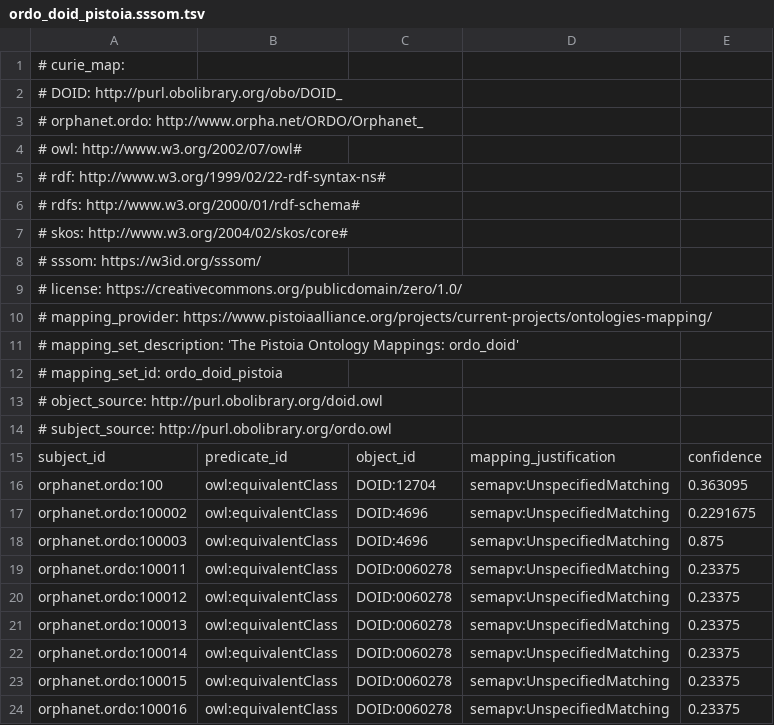
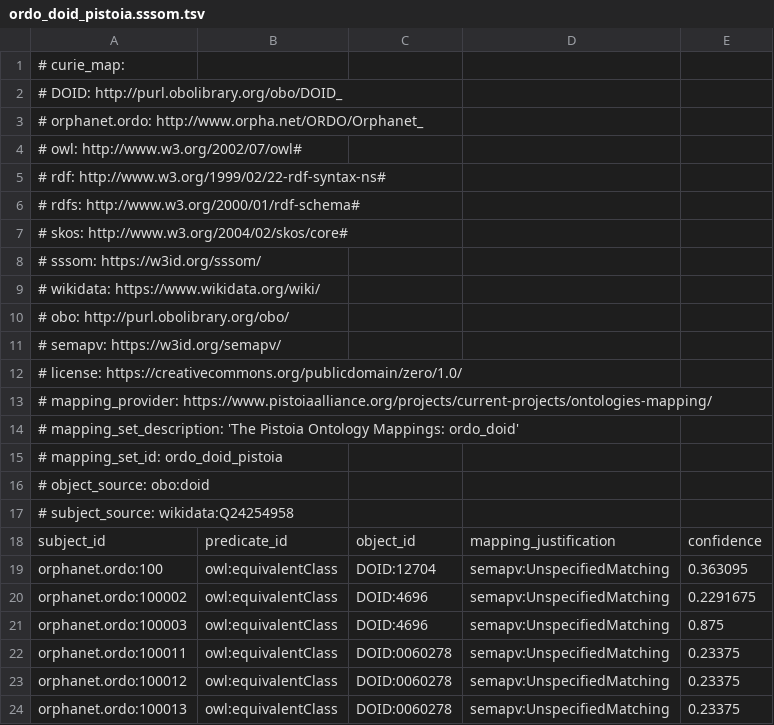
Before and after one commit to mapping-commons/mh_mapping_initiative, a TSV file: mappings/ordo_doid_pistoia.sssom.tsv, drawn as a sheet; only a part is shown; the shorter side is filled out with more unchanged rows.

Commit message:
Update mappings

```diff
--- a/mappings/ordo_doid_pistoia.sssom.tsv
+++ b/mappings/ordo_doid_pistoia.sssom.tsv
@@ -8,2 +8,5 @@
 #   sssom: https://w3id.org/sssom/
+#   wikidata: https://www.wikidata.org/wiki/
+#   obo: http://purl.obolibrary.org/obo/
+#   semapv: https://w3id.org/semapv/
 # license: https://creativecommons.org/publicdomain/zero/1.0/
@@ -12,4 +15,4 @@
 # mapping_set_id: ordo_doid_pistoia
-# object_source: http://purl.obolibrary.org/doid.owl
-# subject_source: http://purl.obolibrary.org/ordo.owl
+# object_source: obo:doid
+# subject_source: wikidata:Q24254958
 subject_id	predicate_id	object_id	mapping_justification	confidence
```
Also changed, not shown: mappings/hp_doid_pistoia.sssom.tsv, mappings/mp_doid_pistoia.sssom.tsv, 3 other files.
